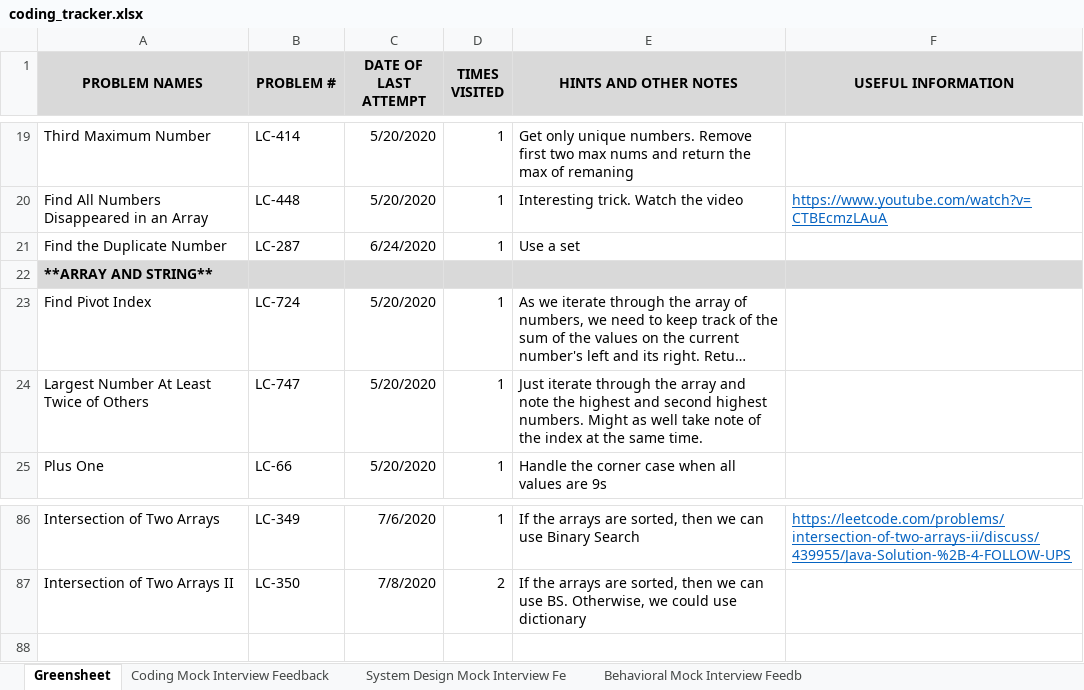
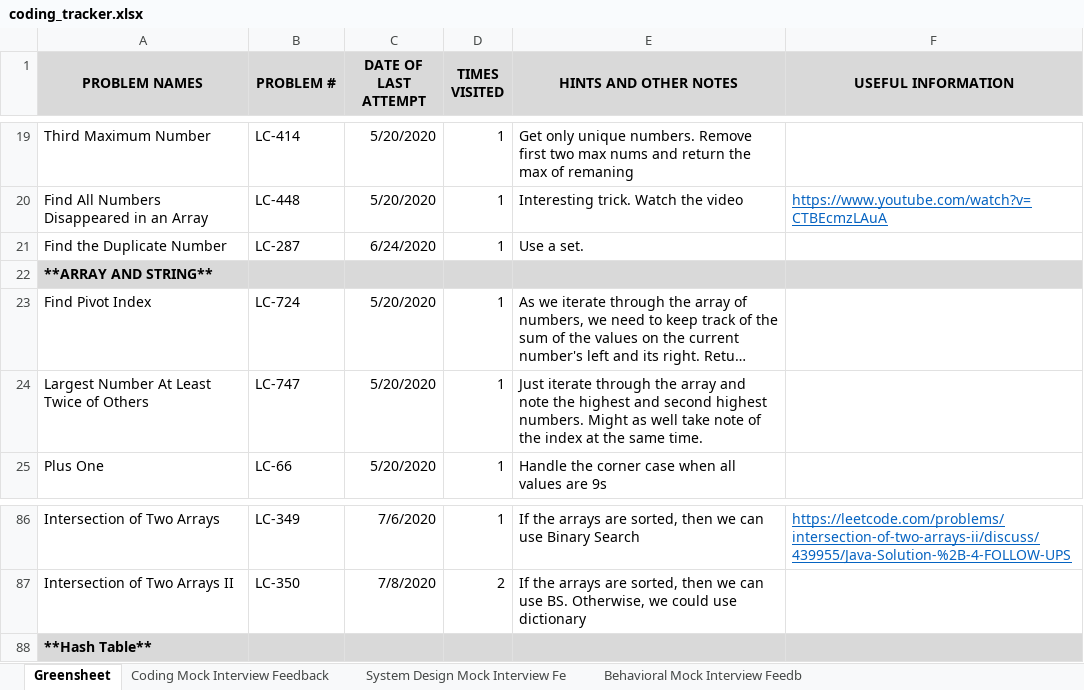
Before and after one commit to suhassrivats/Data-Structures-And-Algorithms-Implementation, an Excel workbook: coding_tracker.xlsx, sheet Greensheet, drawn as a sheet; only a part is shown, gaps mark what is left out; long unchanged cells end in …; values as stored, in another font and other column widths than the file's, no borders; the diff names each change by its address in the sheet, - before the commit and + after, or states it on an @@ line.

```diff
--- a/coding_tracker.xlsx (sheet Greensheet)
+++ b/coding_tracker.xlsx (sheet Greensheet)
-E21 (HINTS AND OTHER NOTES): Use a set
+E21 (HINTS AND OTHER NOTES): Use a set.
+row 88: **Hash Table**
```
Also changed, not shown: 1 other file.
